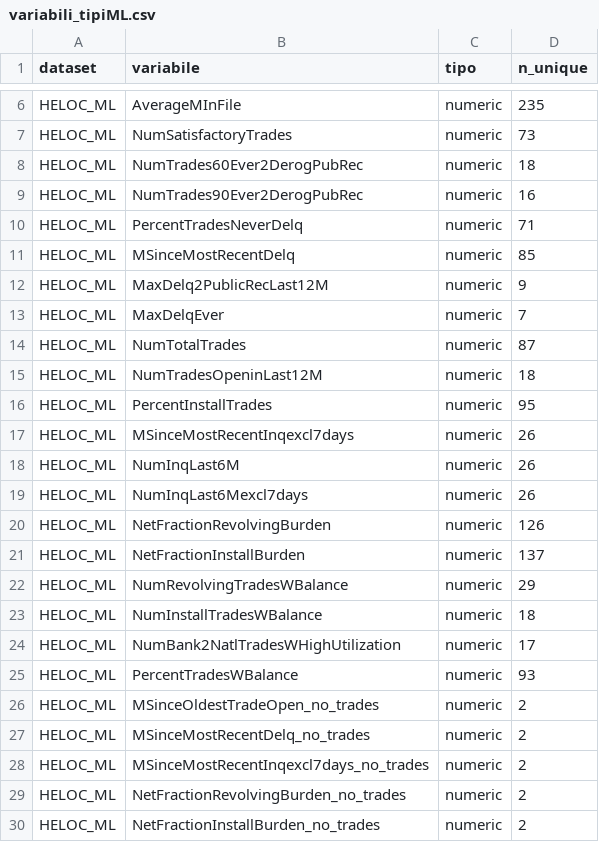
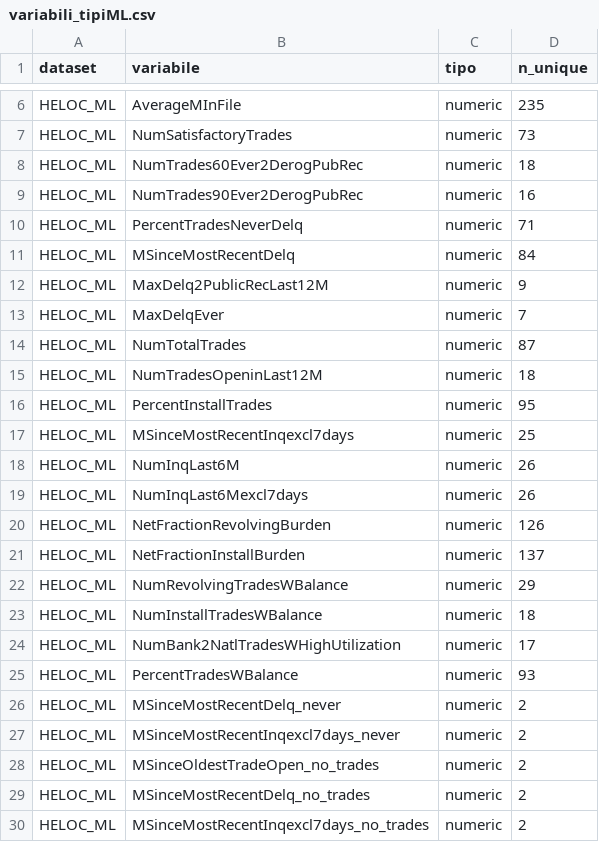
Before and after one commit to Gmarco2706/DLLM_Project, a CSV file: DLLM_Project/data/processed/variabili_tipiML.csv, drawn as a sheet; only a part is shown, gaps mark what is left out; the shorter side is filled out with more unchanged rows.

```diff
--- a/DLLM_Project/data/processed/variabili_tipiML.csv
+++ b/DLLM_Project/data/processed/variabili_tipiML.csv
@@ -10,3 +10,3 @@ HELOC_ML,NumTrades90Ever2DerogPubRec,numeric,16
 HELOC_ML,PercentTradesNeverDelq,numeric,71
-HELOC_ML,MSinceMostRecentDelq,numeric,85
+HELOC_ML,MSinceMostRecentDelq,numeric,84
 HELOC_ML,MaxDelq2PublicRecLast12M,numeric,9
@@ -16,3 +16,3 @@ HELOC_ML,NumTradesOpeninLast12M,numeric,18
 HELOC_ML,PercentInstallTrades,numeric,95
-HELOC_ML,MSinceMostRecentInqexcl7days,numeric,26
+HELOC_ML,MSinceMostRecentInqexcl7days,numeric,25
 HELOC_ML,NumInqLast6M,numeric,26
@@ -25,2 +25,4 @@ HELOC_ML,NumBank2NatlTradesWHighUtilization,numeric,17
 HELOC_ML,PercentTradesWBalance,numeric,93
+HELOC_ML,MSinceMostRecentDelq_never,numeric,2
+HELOC_ML,MSinceMostRecentInqexcl7days_never,numeric,2
 HELOC_ML,MSinceOldestTradeOpen_no_trades,numeric,2
```
Also changed, not shown: DLLM_Project/data/processed/analysisML/heloc_ML_eta_matrix.csv, DLLM_Project/data/processed/analysisML/heloc_ML_feature_target_associazioni.csv, 7 other files.
